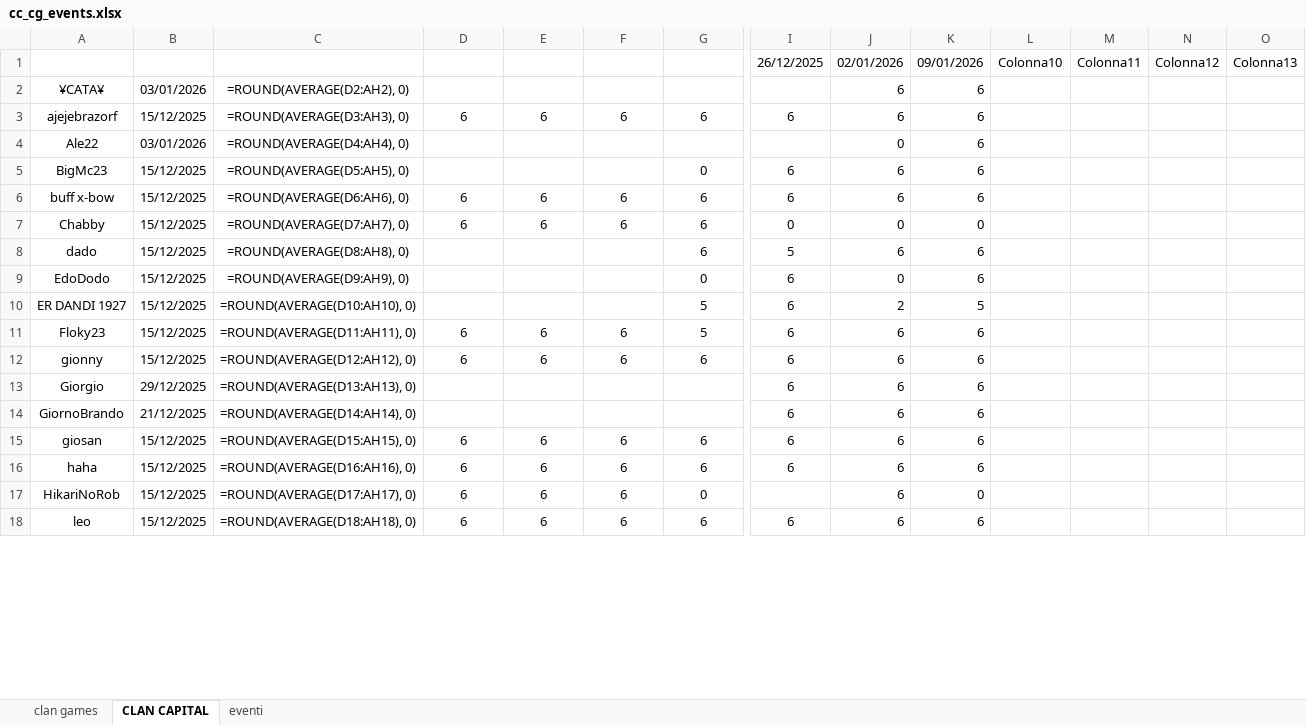
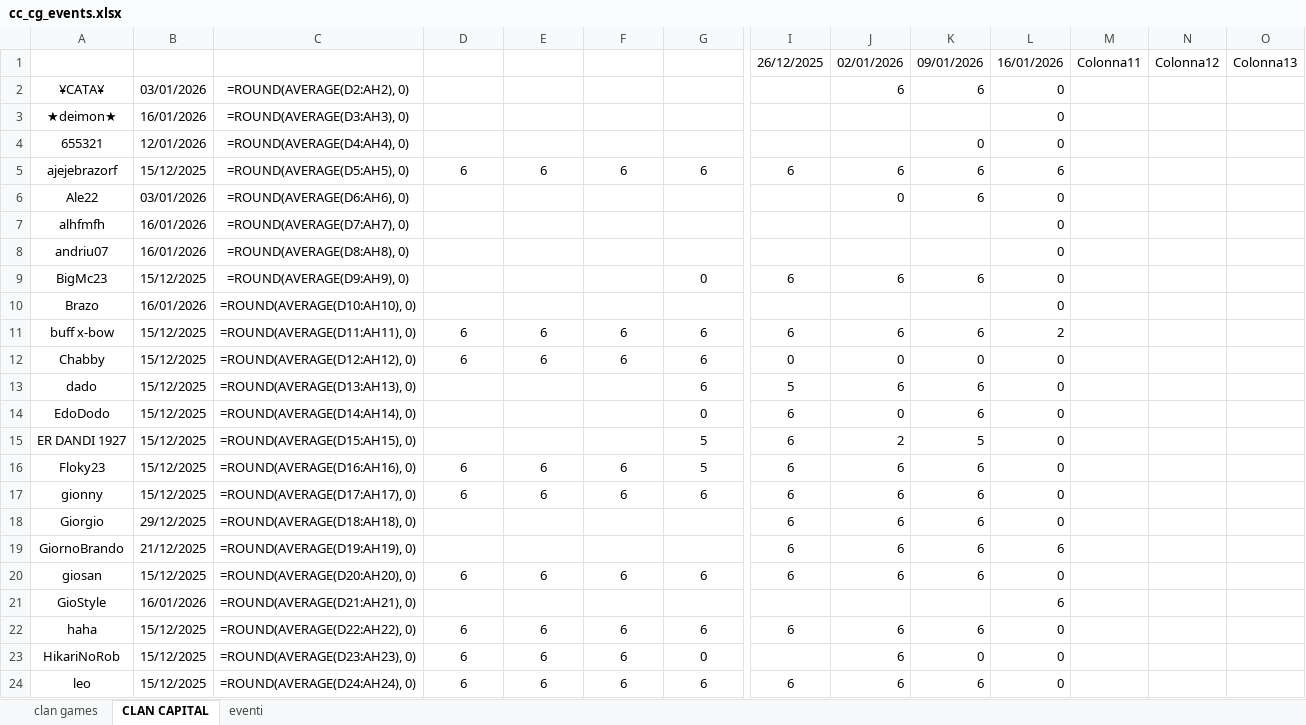
Before and after one commit to piegian99ita/clashMacacos, an Excel workbook: cc_cg_events.xlsx, sheet CLAN CAPITAL, drawn as a sheet; only a part is shown, gaps mark what is left out; values as stored, in another font and other column widths than the file's, no borders; formulas without a stored value are shown as written; table styles not drawn; addresses are those after the commit; rows hold the shown columns only; the diff covers the shown part only; the diff names each change by its address in the sheet, - before the commit and + after, or states it on an @@ line.

Commit message:
Update cc_cg_events.xlsx

```diff
--- a/cc_cg_events.xlsx (sheet CLAN CAPITAL)
+++ b/cc_cg_events.xlsx (sheet CLAN CAPITAL)
-L1: Colonna10
+L1: 16/01/2026
-L2: (empty)
+L2: 0
+row 3: ★deimon★ | 16/01/2026 | =ROUND(AVERAGE(D3:AH3), 0) |  |  |  |  |  |  |  | 0
+row 4: 655321 | 12/01/2026 | =ROUND(AVERAGE(D4:AH4), 0) |  |  |  |  |  |  | 0 | 0
-C5: =ROUND(AVERAGE(D3:AH3), 0)
+C5: =ROUND(AVERAGE(D5:AH5), 0)
-L5: (empty)
+L5: 6
-C6: =ROUND(AVERAGE(D4:AH4), 0)
+C6: =ROUND(AVERAGE(D6:AH6), 0)
-L6: (empty)
+L6: 0
+row 7: alhfmfh | 16/01/2026 | =ROUND(AVERAGE(D7:AH7), 0) |  |  |  |  |  |  |  | 0
+row 8: andriu07 | 16/01/2026 | =ROUND(AVERAGE(D8:AH8), 0) |  |  |  |  |  |  |  | 0
-C9: =ROUND(AVERAGE(D5:AH5), 0)
+C9: =ROUND(AVERAGE(D9:AH9), 0)
-L9: (empty)
+L9: 0
+row 10: Brazo | 16/01/2026 | =ROUND(AVERAGE(D10:AH10), 0) |  |  |  |  |  |  |  | 0
-C11: =ROUND(AVERAGE(D6:AH6), 0)
+C11: =ROUND(AVERAGE(D11:AH11), 0)
-L11: (empty)
+L11: 2
-C12: =ROUND(AVERAGE(D7:AH7), 0)
+C12: =ROUND(AVERAGE(D12:AH12), 0)
-L12:L18: (empty)
+L12:L18: 0
-C13: =ROUND(AVERAGE(D8:AH8), 0)
+C13: =ROUND(AVERAGE(D13:AH13), 0)
-C14: =ROUND(AVERAGE(D9:AH9), 0)
+C14: =ROUND(AVERAGE(D14:AH14), 0)
-C15: =ROUND(AVERAGE(D10:AH10), 0)
+C15: =ROUND(AVERAGE(D15:AH15), 0)
-C16: =ROUND(AVERAGE(D11:AH11), 0)
+C16: =ROUND(AVERAGE(D16:AH16), 0)
-C17: =ROUND(AVERAGE(D12:AH12), 0)
+C17: =ROUND(AVERAGE(D17:AH17), 0)
-C18: =ROUND(AVERAGE(D13:AH13), 0)
+C18: =ROUND(AVERAGE(D18:AH18), 0)
-C19: =ROUND(AVERAGE(D14:AH14), 0)
+C19: =ROUND(AVERAGE(D19:AH19), 0)
-L19: (empty)
+L19: 6
-C20: =ROUND(AVERAGE(D15:AH15), 0)
+C20: =ROUND(AVERAGE(D20:AH20), 0)
-L20: (empty)
+L20: 0
+row 21: GioStyle | 16/01/2026 | =ROUND(AVERAGE(D21:AH21), 0) |  |  |  |  |  |  |  | 6
-C22: =ROUND(AVERAGE(D16:AH16), 0)
+C22: =ROUND(AVERAGE(D22:AH22), 0)
-L22:L24: (empty)
+L22:L24: 0
-C23: =ROUND(AVERAGE(D17:AH17), 0)
+C23: =ROUND(AVERAGE(D23:AH23), 0)
-C24: =ROUND(AVERAGE(D18:AH18), 0)
+C24: =ROUND(AVERAGE(D24:AH24), 0)
```
Also changed, not shown: 4 added rows, 7 removed rows and 38 edited cells elsewhere in this sheet.
